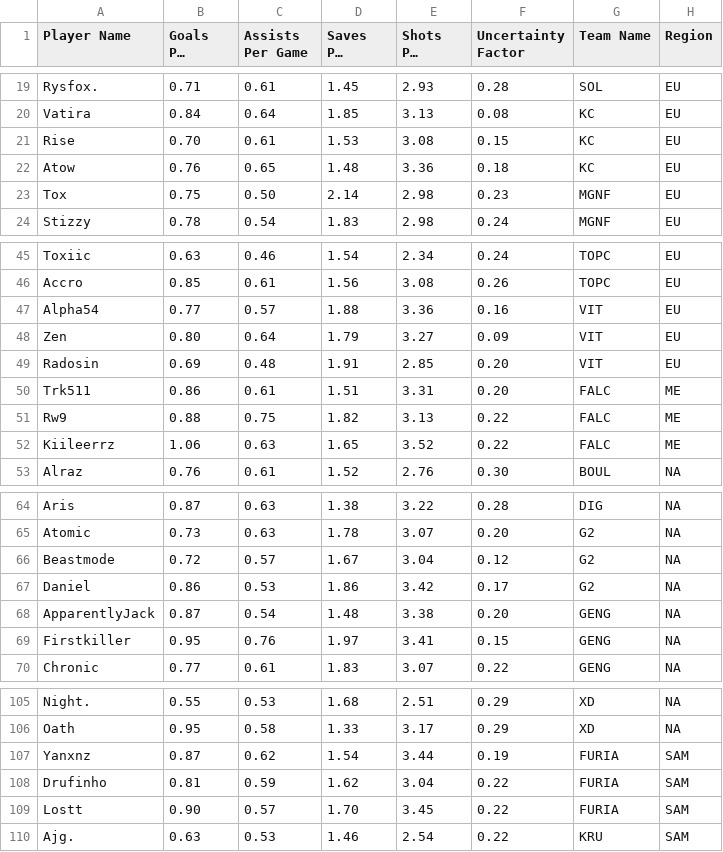
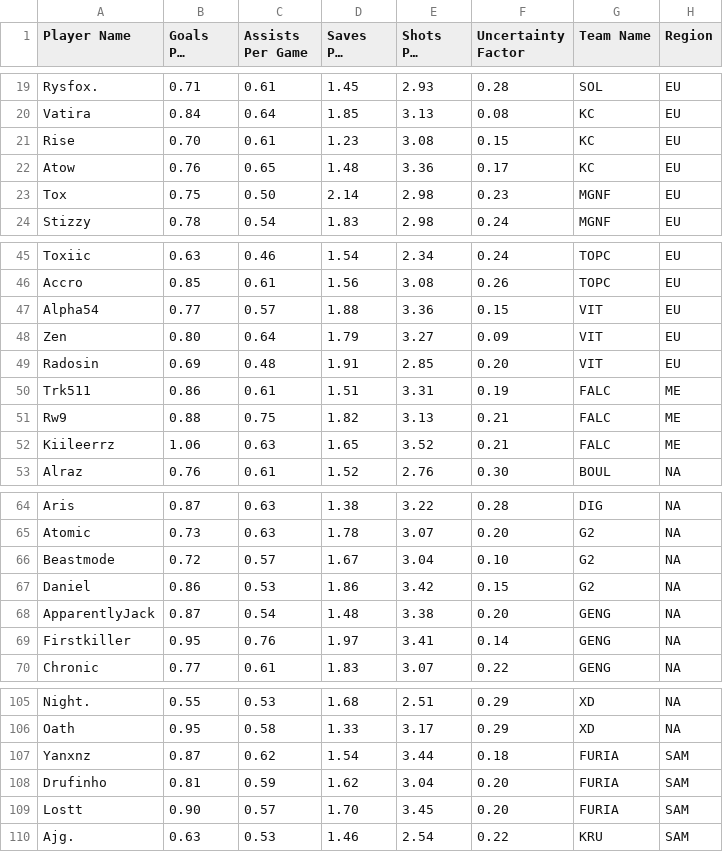
Before and after one commit to MaximKleyer/RLCS-Simulation, a CSV file: RLCSsheet.csv, drawn as a sheet; only a part is shown, gaps mark what is left out; long unchanged cells end in ….

```diff
--- a/RLCSsheet.csv
+++ b/RLCSsheet.csv
@@ -20,4 +20,4 @@ Rysfox.,0.71,0.61,1.45,2.93,0.28,SOL,EU
 Vatira,0.84,0.64,1.85,3.13,0.08,KC,EU
-Rise,0.70,0.61,1.53,3.08,0.15,KC,EU
-Atow,0.76,0.65,1.48,3.36,0.18,KC,EU
+Rise,0.70,0.61,1.23,3.08,0.15,KC,EU
+Atow,0.76,0.65,1.48,3.36,0.17,KC,EU
 Tox,0.75,0.50,2.14,2.98,0.23,MGNF,EU
@@ -46,8 +46,8 @@ Toxiic,0.63,0.46,1.54,2.34,0.24,TOPC,EU
 Accro,0.85,0.61,1.56,3.08,0.26,TOPC,EU
-Alpha54,0.77,0.57,1.88,3.36,0.16,VIT,EU
+Alpha54,0.77,0.57,1.88,3.36,0.15,VIT,EU
 Zen,0.80,0.64,1.79,3.27,0.09,VIT,EU
 Radosin,0.69,0.48,1.91,2.85,0.20,VIT,EU
-Trk511,0.86,0.61,1.51,3.31,0.20,FALC,ME
-Rw9,0.88,0.75,1.82,3.13,0.22,FALC,ME
-Kiileerrz,1.06,0.63,1.65,3.52,0.22,FALC,ME
+Trk511,0.86,0.61,1.51,3.31,0.19,FALC,ME
+Rw9,0.88,0.75,1.82,3.13,0.21,FALC,ME
+Kiileerrz,1.06,0.63,1.65,3.52,0.21,FALC,ME
 Alraz,0.76,0.61,1.52,2.76,0.30,BOUL,NA
@@ -65,6 +65,6 @@ Aris,0.87,0.63,1.38,3.22,0.28,DIG,NA
 Atomic,0.73,0.63,1.78,3.07,0.20,G2,NA
-Beastmode,0.72,0.57,1.67,3.04,0.12,G2,NA
-Daniel,0.86,0.53,1.86,3.42,0.17,G2,NA
+Beastmode,0.72,0.57,1.67,3.04,0.10,G2,NA
+Daniel,0.86,0.53,1.86,3.42,0.15,G2,NA
 ApparentlyJack,0.87,0.54,1.48,3.38,0.20,GENG,NA
-Firstkiller,0.95,0.76,1.97,3.41,0.15,GENG,NA
+Firstkiller,0.95,0.76,1.97,3.41,0.14,GENG,NA
 Chronic,0.77,0.61,1.83,3.07,0.22,GENG,NA
@@ -106,5 +106,5 @@ Night.,0.55,0.53,1.68,2.51,0.29,XD,NA
 Oath,0.95,0.58,1.33,3.17,0.29,XD,NA
-Yanxnz,0.87,0.62,1.54,3.44,0.19,FURIA,SAM
-Drufinho,0.81,0.59,1.62,3.04,0.22,FURIA,SAM
-Lostt,0.90,0.57,1.70,3.45,0.22,FURIA,SAM
+Yanxnz,0.87,0.62,1.54,3.44,0.18,FURIA,SAM
+Drufinho,0.81,0.59,1.62,3.04,0.20,FURIA,SAM
+Lostt,0.90,0.57,1.70,3.45,0.20,FURIA,SAM
 Ajg.,0.63,0.53,1.46,2.54,0.22,KRU,SAM
```
Also changed, not shown: rankings.csv, 1 other file.
